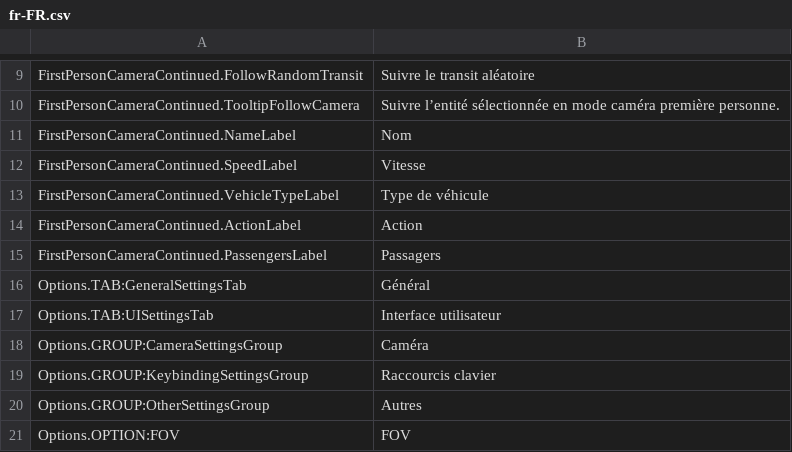
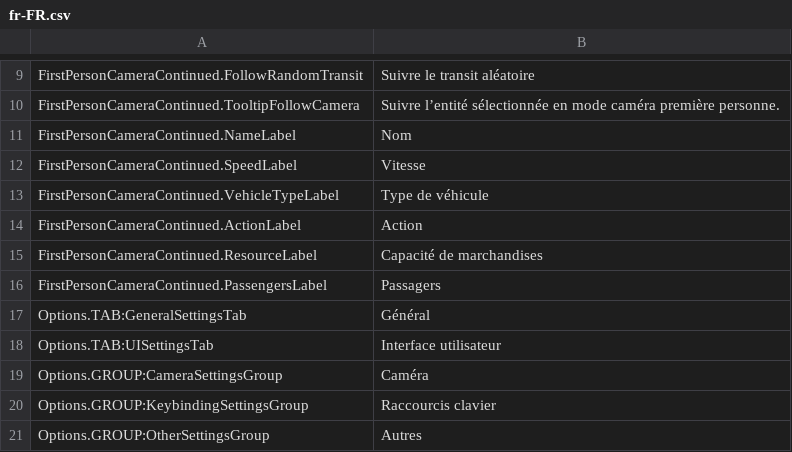
Before and after one commit to Cgameworld/FirstPersonCameraContinued, a CSV file: l10n/fr-FR.csv, drawn as a sheet; only a part is shown, gaps mark what is left out; the shorter side is filled out with more unchanged rows.

```diff
--- a/l10n/fr-FR.csv
+++ b/l10n/fr-FR.csv
@@ -14,2 +14,3 @@
 "FirstPersonCameraContinued.ActionLabel","Action"
+"FirstPersonCameraContinued.ResourceLabel","Capacité de marchandises"
 "FirstPersonCameraContinued.PassengersLabel","Passagers"
```
Also changed, not shown: l10n/de-DE.csv, l10n/es-ES.csv, 10 other files.
